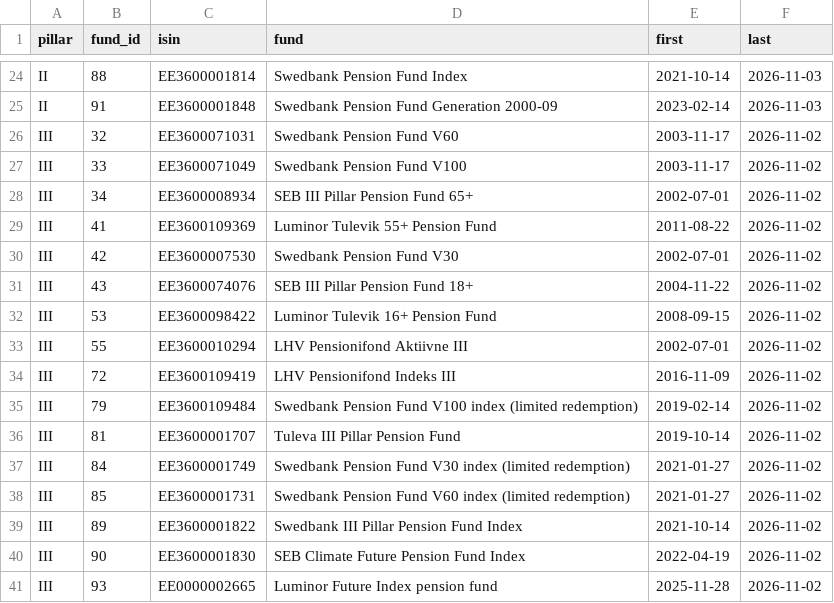
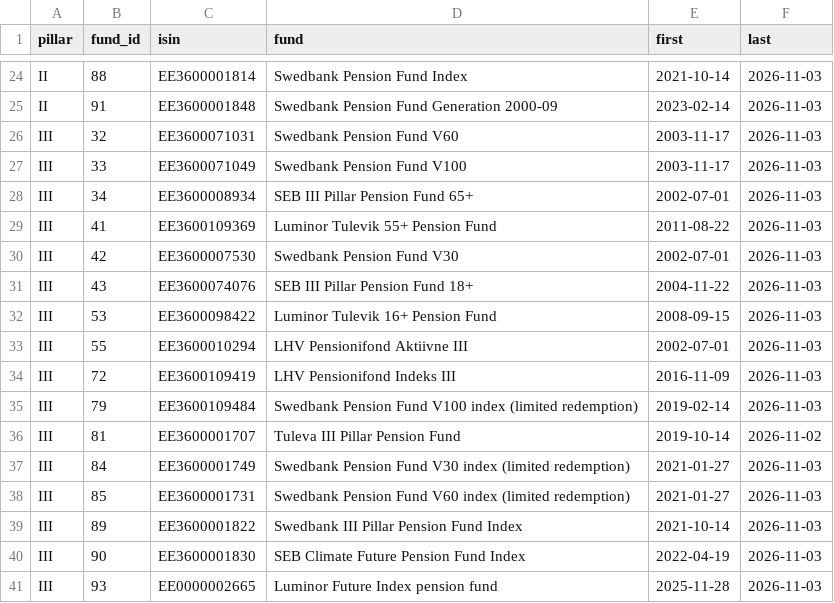
Before and after one commit to VytisCode/pension-fund-tracker, a CSV file: data/baltic_ee_meta.csv, drawn as a sheet; only a part is shown, gaps mark what is left out.

```diff
--- a/data/baltic_ee_meta.csv
+++ b/data/baltic_ee_meta.csv
@@ -25,17 +25,17 @@ II,88,EE3600001814,Swedbank Pension Fund Index,2021-10-14,2026-11-03
 II,91,EE3600001848,Swedbank Pension Fund Generation 2000-09,2023-02-14,2026-11-03
-III,32,EE3600071031,Swedbank Pension Fund V60,2003-11-17,2026-11-02
-III,33,EE3600071049,Swedbank Pension Fund V100,2003-11-17,2026-11-02
-III,34,EE3600008934,SEB III Pillar Pension Fund 65+,2002-07-01,2026-11-02
-III,41,EE3600109369,Luminor Tulevik 55+ Pension Fund,2011-08-22,2026-11-02
-III,42,EE3600007530,Swedbank Pension Fund V30,2002-07-01,2026-11-02
-III,43,EE3600074076,SEB III Pillar Pension Fund 18+,2004-11-22,2026-11-02
-III,53,EE3600098422,Luminor Tulevik 16+ Pension Fund,2008-09-15,2026-11-02
-III,55,EE3600010294,LHV Pensionifond Aktiivne III,2002-07-01,2026-11-02
-III,72,EE3600109419,LHV Pensionifond Indeks III,2016-11-09,2026-11-02
-III,79,EE3600109484,Swedbank Pension Fund V100 index (limited redemption),2019-02-14,2026-11-02
+III,32,EE3600071031,Swedbank Pension Fund V60,2003-11-17,2026-11-03
+III,33,EE3600071049,Swedbank Pension Fund V100,2003-11-17,2026-11-03
+III,34,EE3600008934,SEB III Pillar Pension Fund 65+,2002-07-01,2026-11-03
+III,41,EE3600109369,Luminor Tulevik 55+ Pension Fund,2011-08-22,2026-11-03
+III,42,EE3600007530,Swedbank Pension Fund V30,2002-07-01,2026-11-03
+III,43,EE3600074076,SEB III Pillar Pension Fund 18+,2004-11-22,2026-11-03
+III,53,EE3600098422,Luminor Tulevik 16+ Pension Fund,2008-09-15,2026-11-03
+III,55,EE3600010294,LHV Pensionifond Aktiivne III,2002-07-01,2026-11-03
+III,72,EE3600109419,LHV Pensionifond Indeks III,2016-11-09,2026-11-03
+III,79,EE3600109484,Swedbank Pension Fund V100 index (limited redemption),2019-02-14,2026-11-03
 III,81,EE3600001707,Tuleva III Pillar Pension Fund,2019-10-14,2026-11-02
-III,84,EE3600001749,Swedbank Pension Fund V30 index (limited redemption),2021-01-27,2026-11-02
-III,85,EE3600001731,Swedbank Pension Fund V60 index (limited redemption),2021-01-27,2026-11-02
-III,89,EE3600001822,Swedbank III Pillar Pension Fund Index,2021-10-14,2026-11-02
-III,90,EE3600001830,SEB Climate Future Pension Fund Index,2022-04-19,2026-11-02
-III,93,EE0000002665,Luminor Future Index pension fund,2025-11-28,2026-11-02
+III,84,EE3600001749,Swedbank Pension Fund V30 index (limited redemption),2021-01-27,2026-11-03
+III,85,EE3600001731,Swedbank Pension Fund V60 index (limited redemption),2021-01-27,2026-11-03
+III,89,EE3600001822,Swedbank III Pillar Pension Fund Index,2021-10-14,2026-11-03
+III,90,EE3600001830,SEB Climate Future Pension Fund Index,2022-04-19,2026-11-03
+III,93,EE0000002665,Luminor Future Index pension fund,2025-11-28,2026-11-03
```
Also changed, not shown: data/ops_log.csv, 36 other files.
